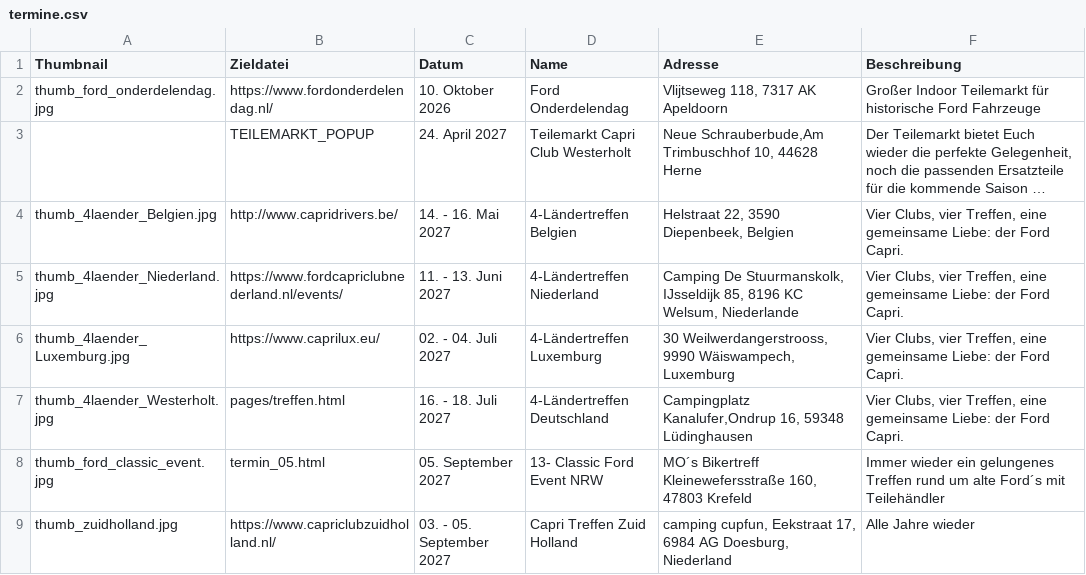
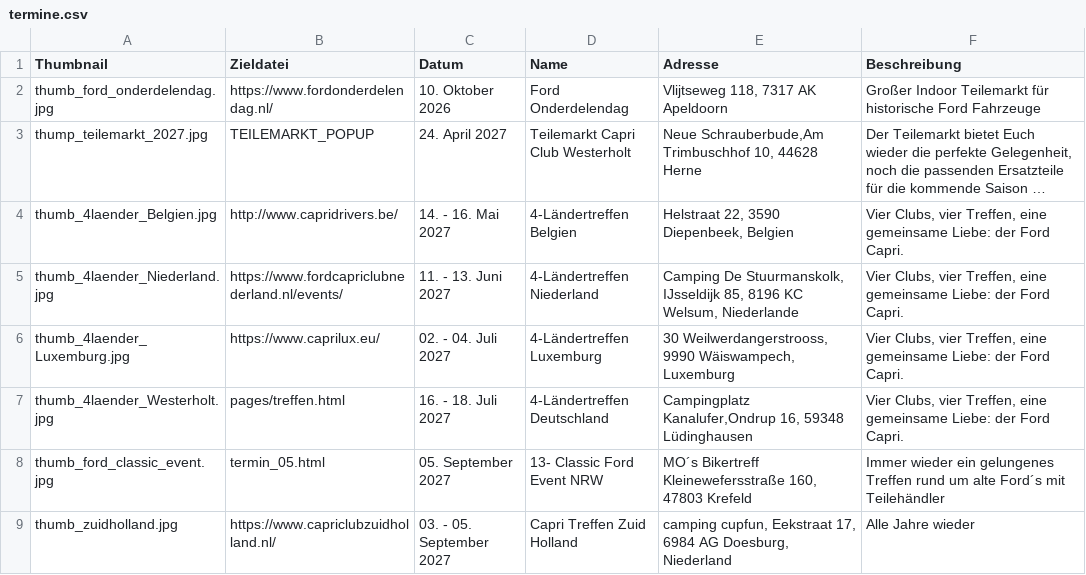
Before and after one commit to werksturbo/capri-club-westerholt, a CSV file: data/termine/termine.csv, drawn as a sheet; long unchanged cells end in …; the diff names each change by its address in the sheet, - before the commit and + after, or states it on an @@ line.

Commit message:
Update termine.csv

```diff
--- a/data/termine/termine.csv
+++ b/data/termine/termine.csv
-A3 (Thumbnail): (empty)
+A3 (Thumbnail): thump_teilemarkt_2027.jpg
```
